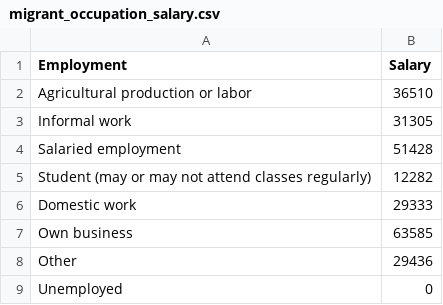
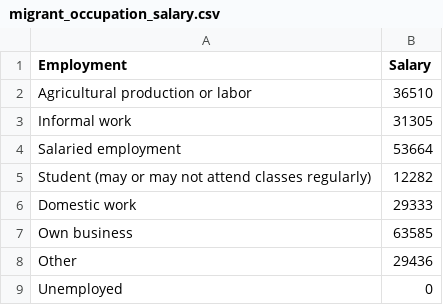
Before and after one commit to mercerb/remit-return, a CSV file: class-data/migrant_occupation_salary.csv, drawn as a sheet.

Commit message:
Update migrant_occupation_salary.csv

```diff
--- a/class-data/migrant_occupation_salary.csv
+++ b/class-data/migrant_occupation_salary.csv
@@ -3,3 +3,3 @@ Agricultural production or labor,36510
 Informal work,31305
-Salaried employment,51428
+Salaried employment,53664
 Student (may or may not attend classes regularly),12282
```
